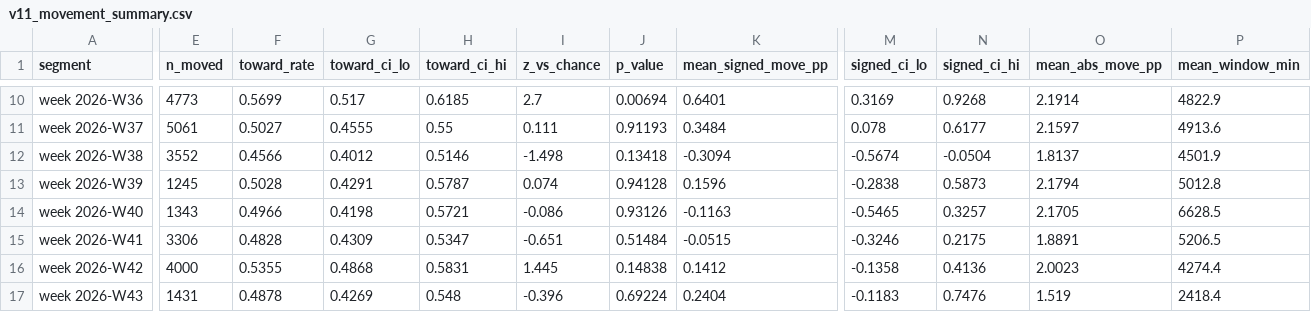
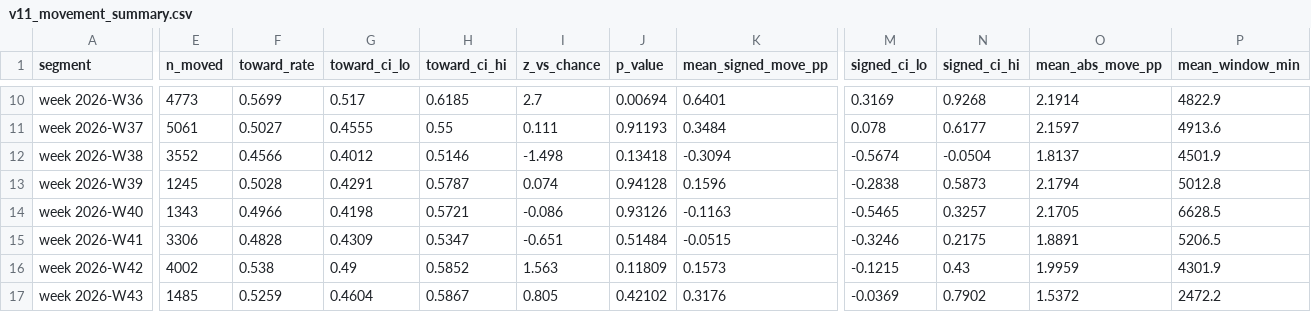
Before and after one commit to NevixAA/wowza_v11, a CSV file: output/v11_movement_summary.csv, drawn as a sheet; only a part is shown, gaps mark what is left out; the diff covers the shown part only; the diff names each change by its address in the sheet, - before the commit and + after, or states it on an @@ line.

```diff
--- a/output/v11_movement_summary.csv
+++ b/output/v11_movement_summary.csv
-E16 (n_moved): 4000
+E16 (n_moved): 4002
-F16 (toward_rate): 0.5355
+F16 (toward_rate): 0.538
-G16 (toward_ci_lo): 0.4868
+G16 (toward_ci_lo): 0.49
-H16 (toward_ci_hi): 0.5831
+H16 (toward_ci_hi): 0.5852
-I16 (z_vs_chance): 1.445
+I16 (z_vs_chance): 1.563
-J16 (p_value): 0.14838
+J16 (p_value): 0.11809
-K16 (mean_signed_move_pp): 0.1412
+K16 (mean_signed_move_pp): 0.1573
-M16 (signed_ci_lo): -0.1358
+M16 (signed_ci_lo): -0.1215
-N16 (signed_ci_hi): 0.4136
+N16 (signed_ci_hi): 0.43
-O16 (mean_abs_move_pp): 2.0023
+O16 (mean_abs_move_pp): 1.9959
-P16 (mean_window_min): 4274.4
+P16 (mean_window_min): 4301.9
-E17 (n_moved): 1431
+E17 (n_moved): 1485
-F17 (toward_rate): 0.4878
+F17 (toward_rate): 0.5259
-G17 (toward_ci_lo): 0.4269
+G17 (toward_ci_lo): 0.4604
-H17 (toward_ci_hi): 0.548
+H17 (toward_ci_hi): 0.5867
-I17 (z_vs_chance): -0.396
+I17 (z_vs_chance): 0.805
-J17 (p_value): 0.69224
+J17 (p_value): 0.42102
-K17 (mean_signed_move_pp): 0.2404
+K17 (mean_signed_move_pp): 0.3176
-M17 (signed_ci_lo): -0.1183
+M17 (signed_ci_lo): -0.0369
-N17 (signed_ci_hi): 0.7476
+N17 (signed_ci_hi): 0.7902
-O17 (mean_abs_move_pp): 1.519
+O17 (mean_abs_move_pp): 1.5372
-P17 (mean_window_min): 2418.4
+P17 (mean_window_min): 2472.2
```
Also changed, not shown: 142 edited cells elsewhere in this file, output/v11_microstructure_segments.csv, output/v11_momentum_control.csv, 20 other files.
